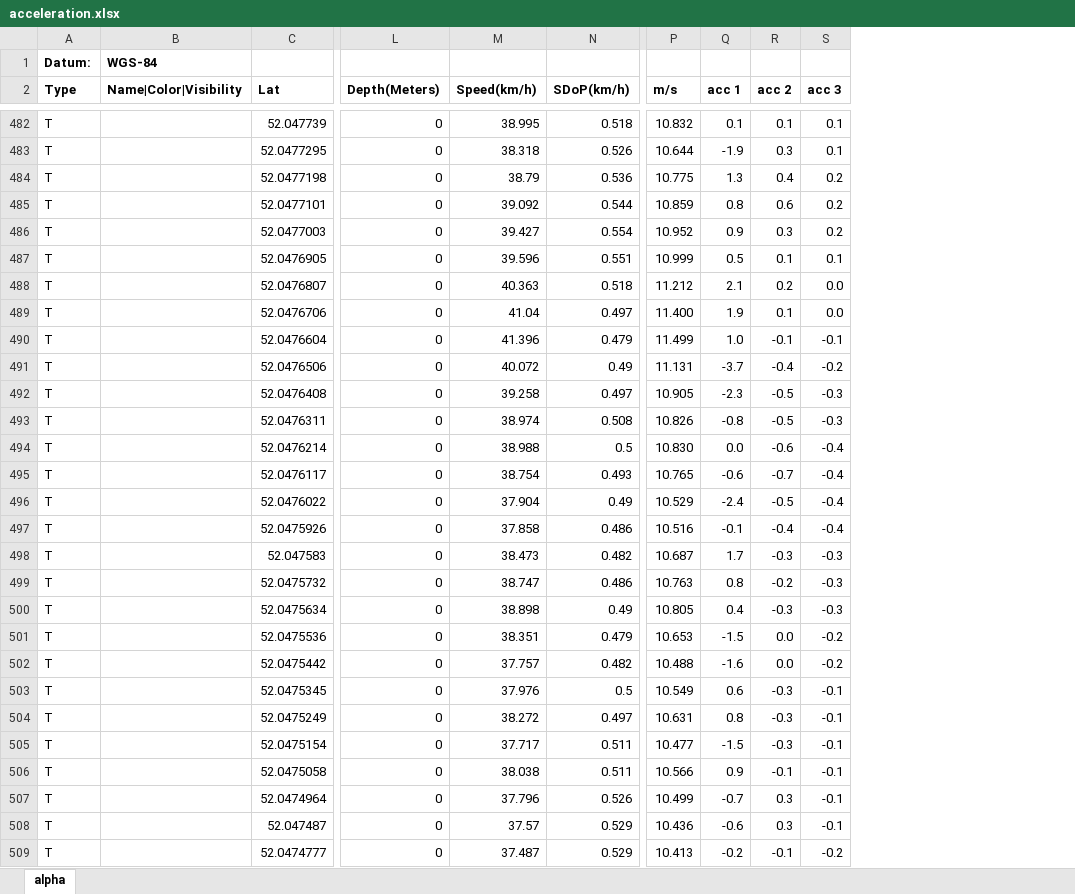
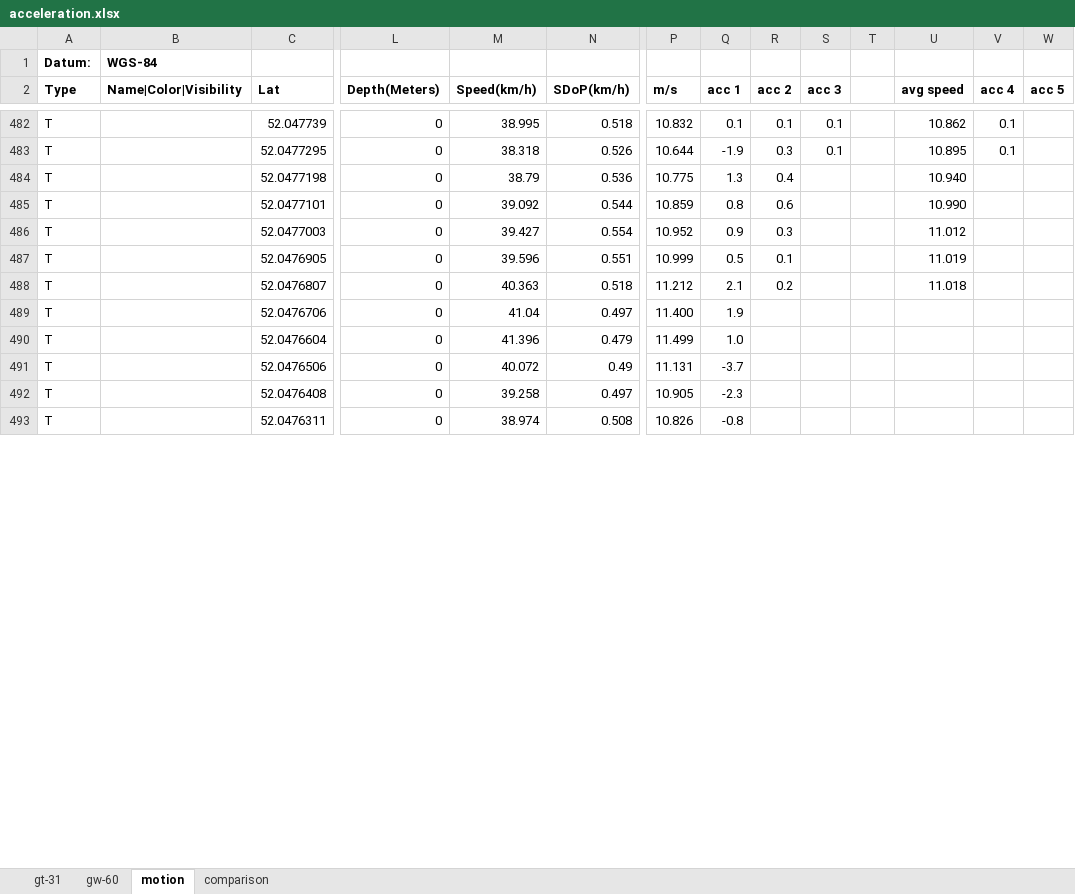
Before and after one commit to Logiqx/gps-guides, an Excel workbook: sessions/20220404/analysis/acceleration.xlsx, sheet motion, drawn as a sheet; only a part is shown, gaps mark what is left out; values as stored, in another font and other column widths than the file's, no borders; charts and pictures not drawn; removed rows and columns are numbered as before the commit, all else as after; rows hold the shown columns only; the diff covers the shown part only; the diff names each change by its address in the sheet, - before the commit and + after, or states it on an @@ line.

```diff
--- a/sessions/20220404/analysis/acceleration.xlsx (sheet motion)
+++ b/sessions/20220404/analysis/acceleration.xlsx (sheet motion)
-sheet tab: alpha
+sheet tab: motion
+sheet tab: gt-31
+sheet tab: gw-60
+sheet tab: comparison
+column T, empty
+column U (avg speed), rows 482-488: 10.862 | 10.895 | 10.940 | 10.990 | 11.012 | 11.019 | 11.018
+column V (acc 4), rows 482-483: 0.1 | 0.1
+column W (acc 5), empty
-S484:S486 (acc 3): 0.2
+S484:S486 (acc 3): (empty)
-S487 (acc 3): 0.1
+S487 (acc 3): (empty)
-S488:S489 (acc 3): 0.0
+S488:S489 (acc 3): (empty)
-R489 (acc 2): 0.1
+R489 (acc 2): (empty)
-R490 (acc 2): -0.1
+R490 (acc 2): (empty)
-S490 (acc 3): -0.1
+S490 (acc 3): (empty)
-R491 (acc 2): -0.4
+R491 (acc 2): (empty)
-S491 (acc 3): -0.2
+S491 (acc 3): (empty)
-R492:R493 (acc 2): -0.5
+R492:R493 (acc 2): (empty)
-S492:S493 (acc 3): -0.3
+S492:S493 (acc 3): (empty)
-row 494: T |  | 52.0476214 | 0 | 38.988 | 0.5 | 10.830 | 0.0 | -0.6 | -0.4
-row 495: T |  | 52.0476117 | 0 | 38.754 | 0.493 | 10.765 | -0.6 | -0.7 | -0.4
-row 496: T |  | 52.0476022 | 0 | 37.904 | 0.49 | 10.529 | -2.4 | -0.5 | -0.4
-row 497: T |  | 52.0475926 | 0 | 37.858 | 0.486 | 10.516 | -0.1 | -0.4 | -0.4
-row 498: T |  | 52.047583 | 0 | 38.473 | 0.482 | 10.687 | 1.7 | -0.3 | -0.3
-row 499: T |  | 52.0475732 | 0 | 38.747 | 0.486 | 10.763 | 0.8 | -0.2 | -0.3
-row 500: T |  | 52.0475634 | 0 | 38.898 | 0.49 | 10.805 | 0.4 | -0.3 | -0.3
-row 501: T |  | 52.0475536 | 0 | 38.351 | 0.479 | 10.653 | -1.5 | 0.0 | -0.2
-row 502: T |  | 52.0475442 | 0 | 37.757 | 0.482 | 10.488 | -1.6 | 0.0 | -0.2
-row 503: T |  | 52.0475345 | 0 | 37.976 | 0.5 | 10.549 | 0.6 | -0.3 | -0.1
-row 504: T |  | 52.0475249 | 0 | 38.272 | 0.497 | 10.631 | 0.8 | -0.3 | -0.1
-row 505: T |  | 52.0475154 | 0 | 37.717 | 0.511 | 10.477 | -1.5 | -0.3 | -0.1
-row 506: T |  | 52.0475058 | 0 | 38.038 | 0.511 | 10.566 | 0.9 | -0.1 | -0.1
-row 507: T |  | 52.0474964 | 0 | 37.796 | 0.526 | 10.499 | -0.7 | 0.3 | -0.1
-row 508: T |  | 52.047487 | 0 | 37.57 | 0.529 | 10.436 | -0.6 | 0.3 | -0.1
-row 509: T |  | 52.0474777 | 0 | 37.487 | 0.529 | 10.413 | -0.2 | -0.1 | -0.2
```
Also changed, not shown: 14 removed rows elsewhere in this sheet, formulas that keep their value, charts or pictures.
